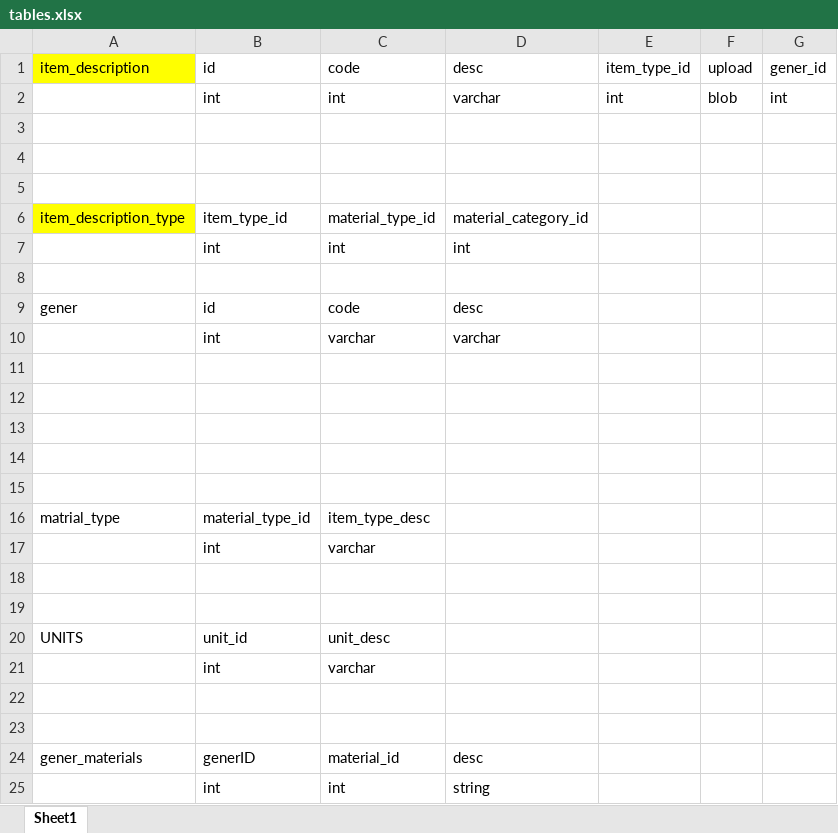
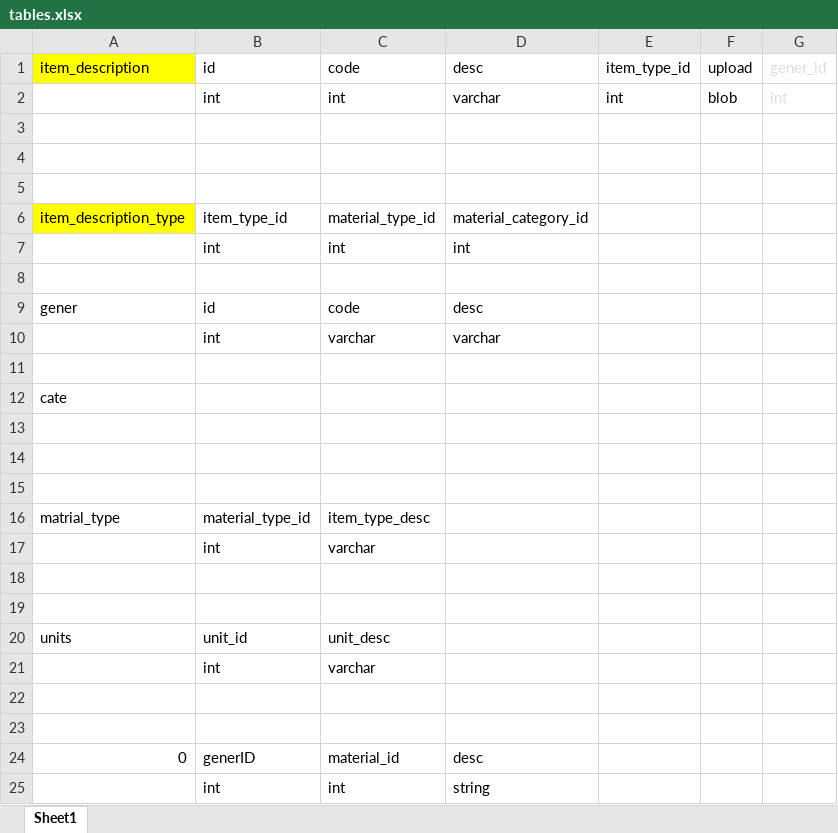
Before and after one commit to moatazlasheen/insider, an Excel workbook: docs/tables.xlsx, sheet Sheet1, drawn as a sheet; values as stored, in another font and other column widths than the file's, no borders; the diff names each change by its address in the sheet, - before the commit and + after, or states it on an @@ line.

```diff
--- a/docs/tables.xlsx (sheet Sheet1)
+++ b/docs/tables.xlsx (sheet Sheet1)
-G1:G2 text colour: black
+G1:G2 text colour: #DDDDDD
-A12: (empty)
+A12: cate
-A20: UNITS
+A20: units
-A24: gener_materials
+A24: 0
```
Also changed, not shown: 23 other files.
